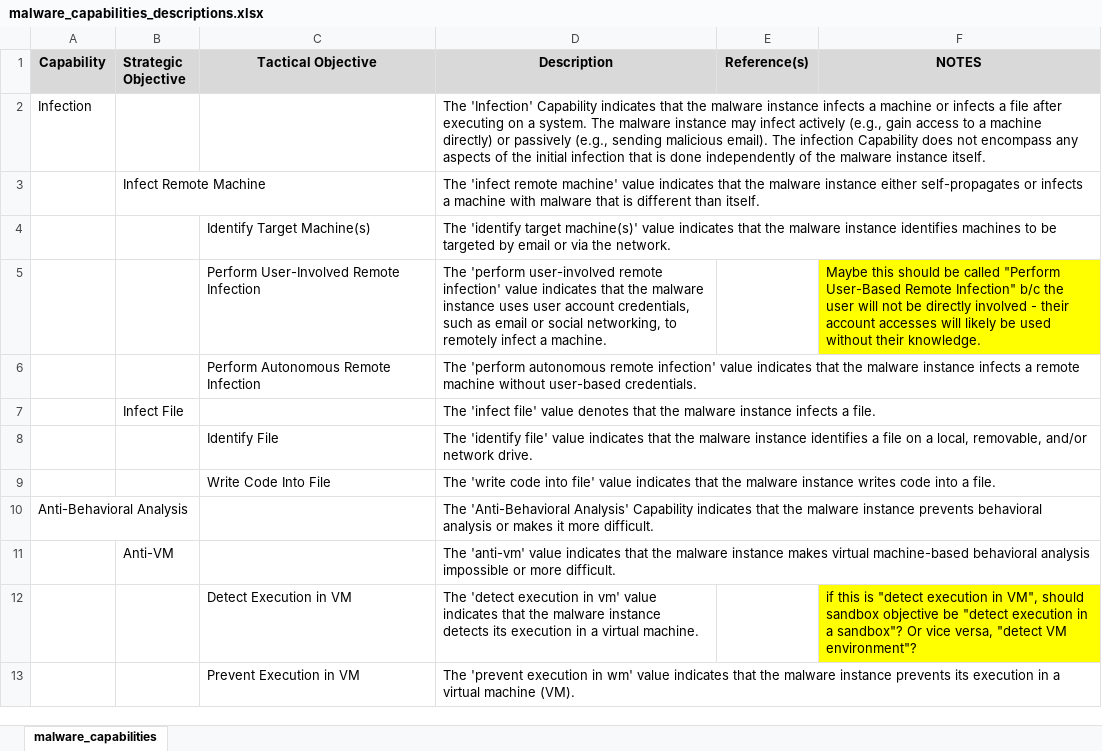
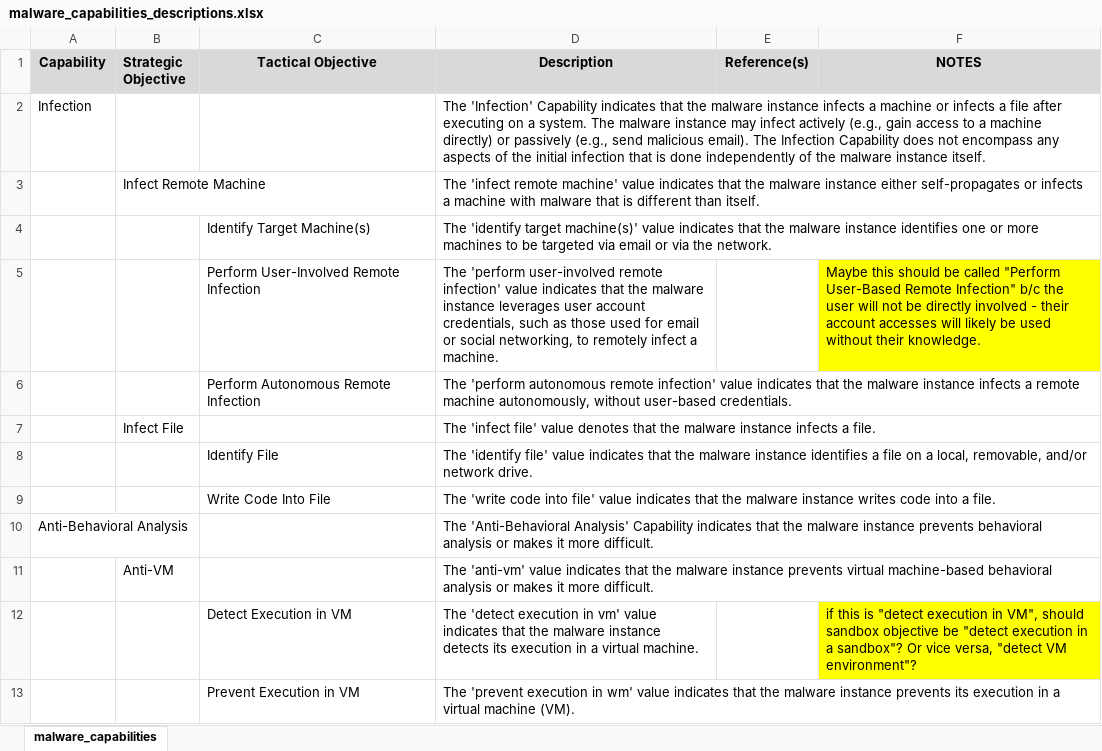
Before and after one commit to MAECProject/working-documents, an Excel workbook: mind_maps/malware_capabilities_descriptions.xlsx, sheet malware_capabilities, drawn as a sheet; only a part is shown; values as stored, in another font and other column widths than the file's, no borders; the diff covers the shown part only; the diff names each change by its address in the sheet, - before the commit and + after, or states it on an @@ line.

```diff
--- a/mind_maps/malware_capabilities_descriptions.xlsx (sheet malware_capabilities)
+++ b/mind_maps/malware_capabilities_descriptions.xlsx (sheet malware_capabilities)
-D2 (Description): …passively (e.g., sending malicious email). The infection Capability does…
+D2 (Description): …passively (e.g., send malicious email). The Infection Capability does…
-D4 (Description): …instance identifies machines to be targeted by email or…
+D4 (Description): …instance identifies one or more machines to be targeted via email or…
-D5 (Description): …malware instance uses user account credentials, such as email or…
+D5 (Description): …malware instance leverages user account credentials, such as those used for email or…
-D6 (Description): …remote machine without user-based…
+D6 (Description): …remote machine autonomously, without user-based…
-D11 (Description): …malware instance makes virtual machine-based behavioral analysis impossible or more difficult.
+D11 (Description): …malware instance prevents virtual machine-based behavioral analysis or makes it more difficult.
```
Also changed, not shown: 8 added rows, 8 removed rows, 34 edited cells and cell formats elsewhere in this sheet.
